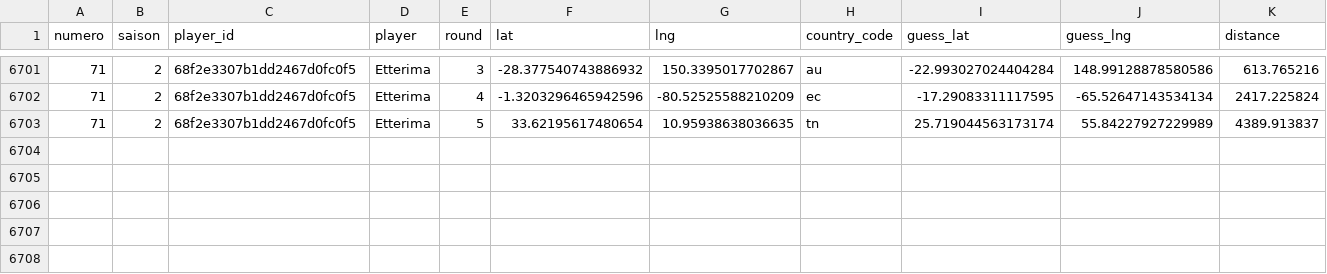
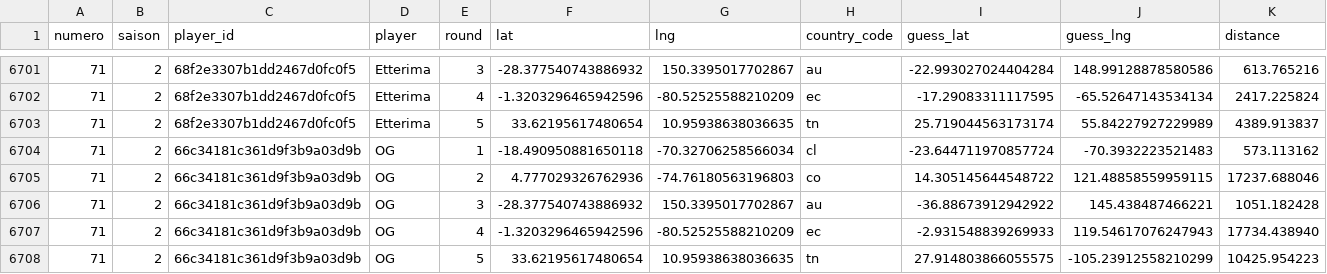
Before and after one commit to ComteUnderscoreL/geostats, a TSV file: data/rounds.tsv, drawn as a sheet; only a part is shown, gaps mark what is left out.

```diff
--- a/data/rounds.tsv
+++ b/data/rounds.tsv
@@ -6703 +6703,6 @@ numero	saison	player_id	player	round	lat	lng	country_code	guess_lat	guess_lng	di
 71	2	68f2e3307b1dd2467d0fc0f5	Etterima	5	33.62195617480654	10.95938638036635	tn	25.719044563173174	55.84227927229989	4389.913837
+71	2	66c34181c361d9f3b9a03d9b	OG	1	-18.490950881650118	-70.32706258566034	cl	-23.644711970857724	-70.3932223521483	573.113162
+71	2	66c34181c361d9f3b9a03d9b	OG	2	4.777029326762936	-74.76180563196803	co	14.305145644548722	121.48858559959115	17237.688046
+71	2	66c34181c361d9f3b9a03d9b	OG	3	-28.377540743886932	150.3395017702867	au	-36.88673912942922	145.438487466221	1051.182428
+71	2	66c34181c361d9f3b9a03d9b	OG	4	-1.3203296465942596	-80.52525588210209	ec	-2.931548839269933	119.54617076247943	17734.438940
+71	2	66c34181c361d9f3b9a03d9b	OG	5	33.62195617480654	10.95938638036635	tn	27.914803866055575	-105.23912558210299	10425.954223
```
Also changed, not shown: data/totals.tsv.
